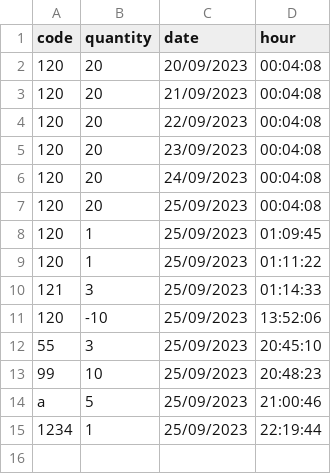
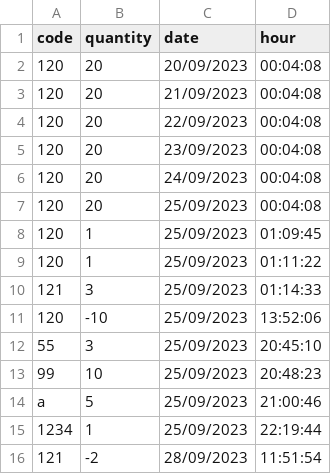
Before and after one commit to HenDGS/MiddlewarePyro, a CSV file: csvs/stock.csv, drawn as a sheet.

```diff
--- a/csvs/stock.csv
+++ b/csvs/stock.csv
@@ -15 +15,2 @@ a,5,25/09/2023,21:00:46
 1234,1,25/09/2023,22:19:44
+121,-2,28/09/2023,11:51:54
```
Also changed, not shown: csvs/clients.csv, csvs/products.csv, 4 other files.
